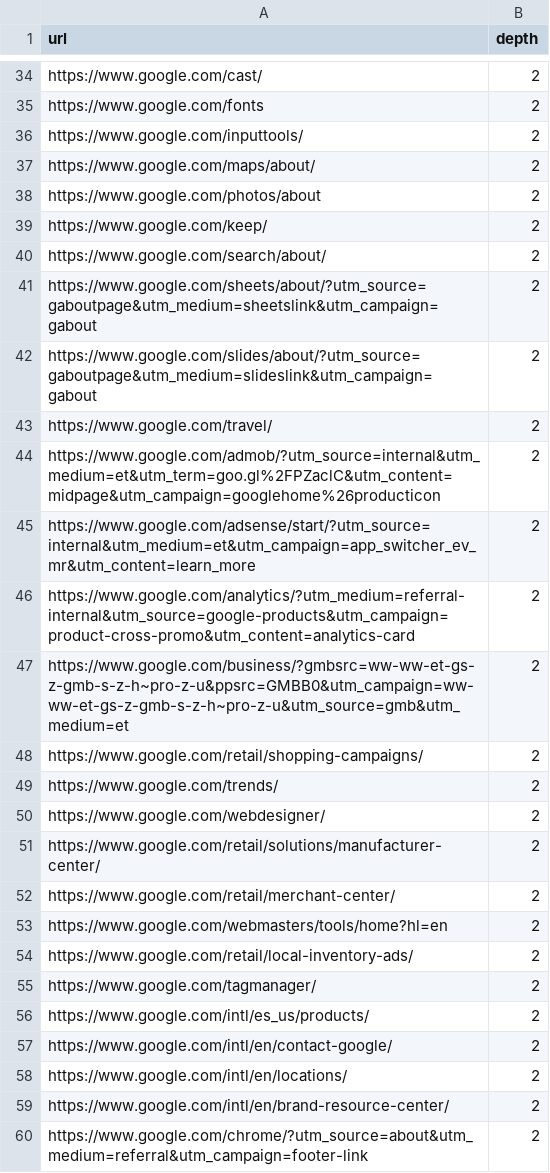
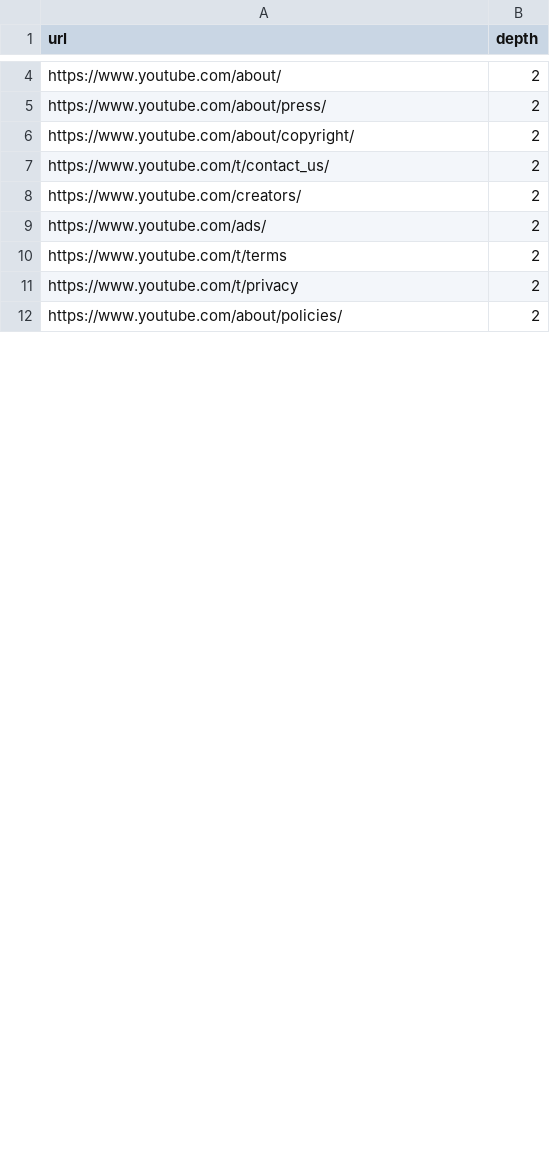
Before and after one commit to unaveragetech/PagesXcrawler, a CSV file: data/results.csv, drawn as a sheet; only a part is shown, gaps mark what is left out; removed rows and columns are numbered as before the commit, all else as after; the diff covers the shown part only; the diff names each change by its address in the sheet, - before the commit and + after, or states it on an @@ line.

```diff
--- a/data/results.csv
+++ b/data/results.csv
-A4 (url): https://www.google.com/cast/
+A4 (url): https://www.youtube.com/about/
-row 35: https://www.google.com/fonts | 2
-row 36: https://www.google.com/inputtools/ | 2
-A5 (url): https://www.google.com/maps/about/
+A5 (url): https://www.youtube.com/about/press/
-A6 (url): https://www.google.com/photos/about
+A6 (url): https://www.youtube.com/about/copyright/
-row 39: https://www.google.com/keep/ | 2
-A7 (url): https://www.google.com/search/about/
+A7 (url): https://www.youtube.com/t/contact_us/
-row 41: https://www.google.com/sheets/about/?utm_source=gaboutpage&utm_medium=sheetslink&utm_campaign=gabout | 2
-row 42: https://www.google.com/slides/about/?utm_source=gaboutpage&utm_medium=slideslink&utm_campaign=gabout | 2
-A8 (url): https://www.google.com/travel/
+A8 (url): https://www.youtube.com/creators/
-row 44: https://www.google.com/admob/?utm_source=internal&utm_medium=et&utm_term=goo.gl%2FPZaclC&utm_content=midpage&utm_campaign=googlehome%26producticon | 2
-row 45: https://www.google.com/adsense/start/?utm_source=internal&utm_medium=et&utm_campaign=app_switcher_ev_mr&utm_content=learn_more | 2
-row 46: https://www.google.com/analytics/?utm_medium=referral-internal&utm_source=google-products&utm_campaign=product-cross-promo&utm_content=analytics-card | 2
-row 47: https://www.google.com/business/?gmbsrc=ww-ww-et-gs-z-gmb-s-z-h~pro-z-u&ppsrc=GMBB0&utm_campaign=ww-ww-et-gs-z-gmb-s-z-h~pro-z-u&utm_source=gmb&utm_medium=et | 2
-row 48: https://www.google.com/retail/shopping-campaigns/ | 2
-A9 (url): https://www.google.com/trends/
+A9 (url): https://www.youtube.com/ads/
-row 50: https://www.google.com/webdesigner/ | 2
-row 51: https://www.google.com/retail/solutions/manufacturer-center/ | 2
-row 52: https://www.google.com/retail/merchant-center/ | 2
-row 53: https://www.google.com/webmasters/tools/home?hl=en | 2
-row 54: https://www.google.com/retail/local-inventory-ads/ | 2
-A10 (url): https://www.google.com/tagmanager/
+A10 (url): https://www.youtube.com/t/terms
-A11 (url): https://www.google.com/intl/es_us/products/
+A11 (url): https://www.youtube.com/t/privacy
-row 57: https://www.google.com/intl/en/contact-google/ | 2
-A12 (url): https://www.google.com/intl/en/locations/
+A12 (url): https://www.youtube.com/about/policies/
-row 59: https://www.google.com/intl/en/brand-resource-center/ | 2
-row 60: https://www.google.com/chrome/?utm_source=about&utm_medium=referral&utm_campaign=footer-link | 2
```
Also changed, not shown: 44 removed rows and 4 edited cells elsewhere in this file, 3 other files.
